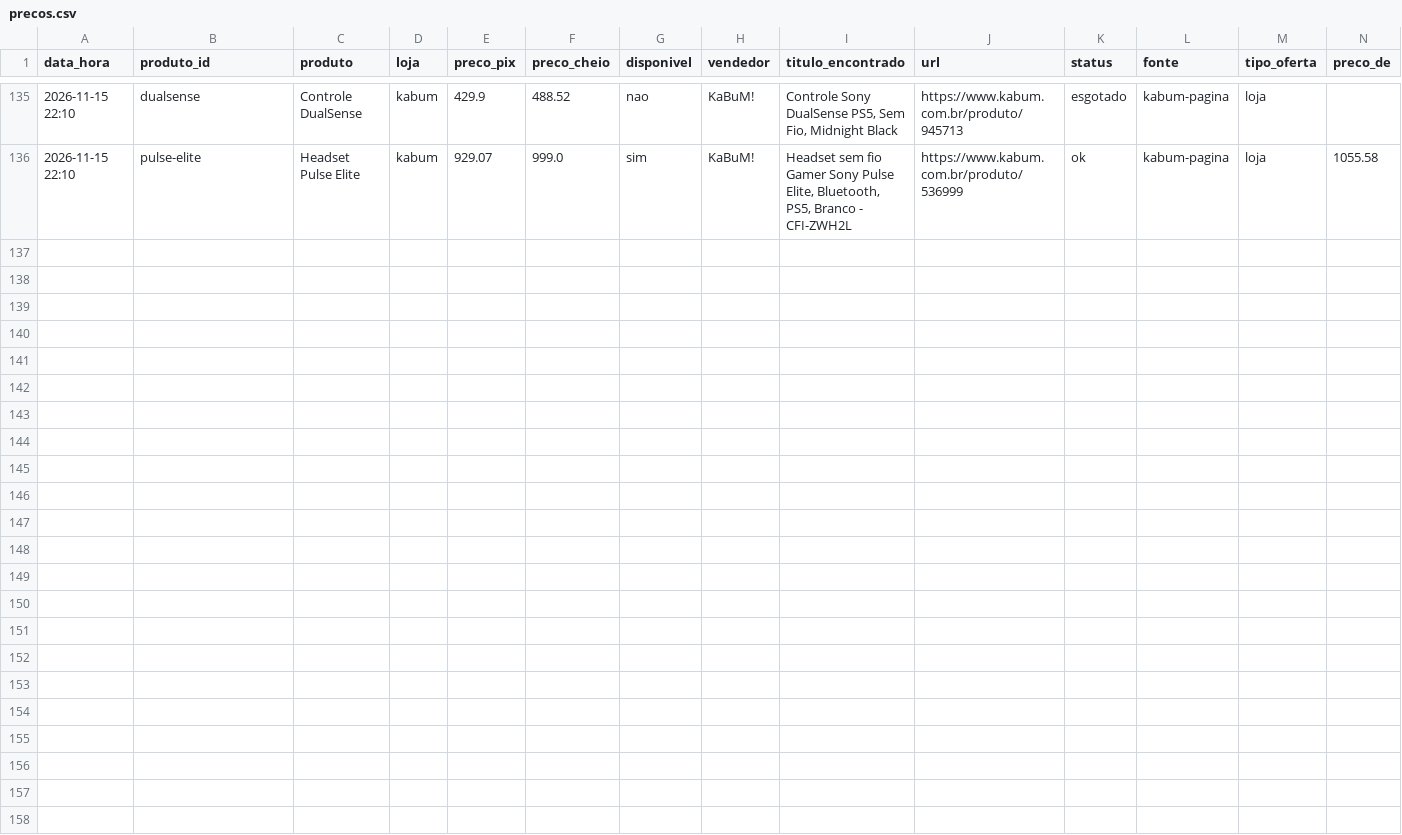
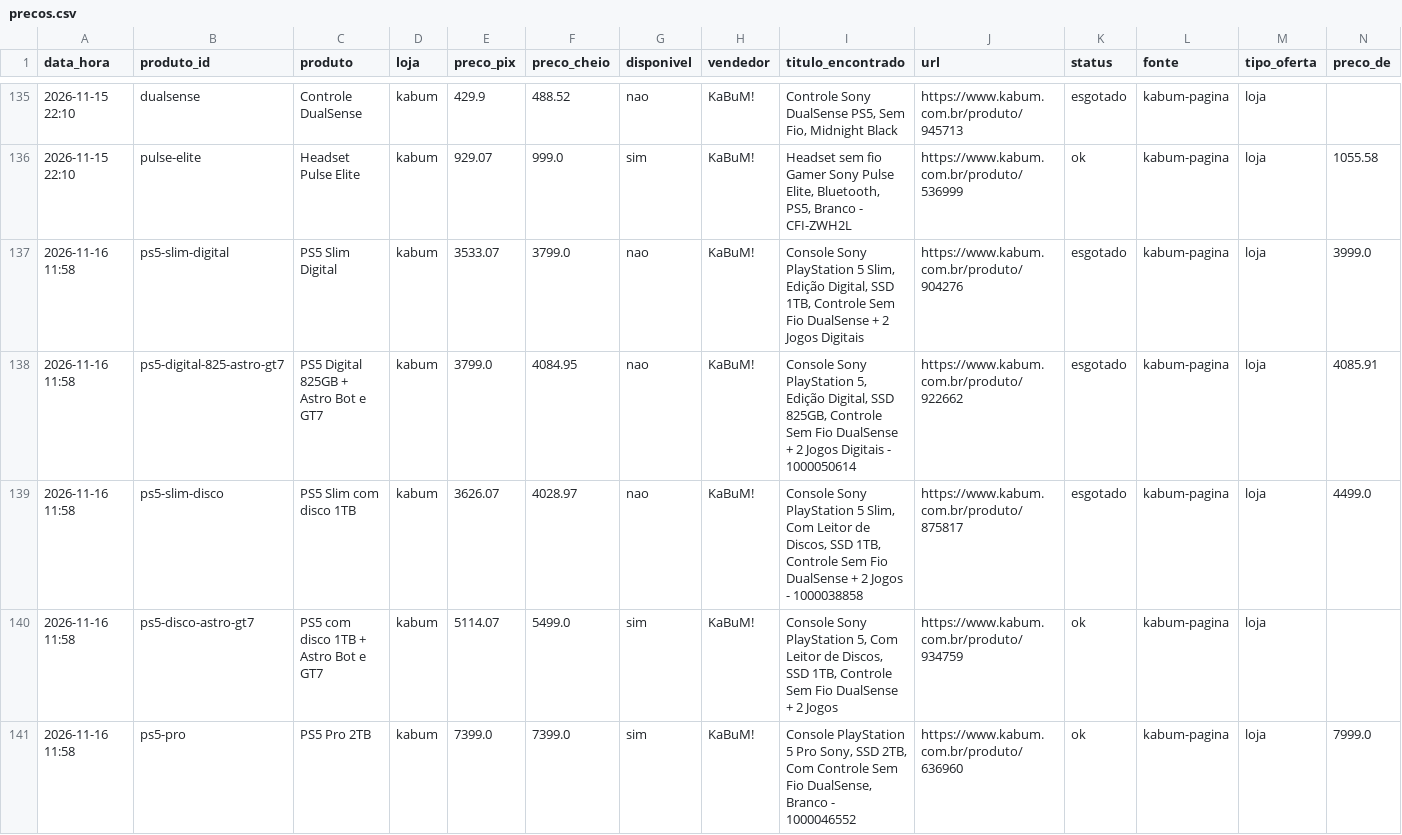
Before and after one commit to jvblois/radar-precos, a CSV file: data/precos.csv, drawn as a sheet; only a part is shown, gaps mark what is left out; the diff covers the shown part only.

```diff
--- a/data/precos.csv
+++ b/data/precos.csv
@@ -136 +136,6 @@ data_hora,produto_id,produto,loja,preco_pix,preco_cheio,disponivel,vendedor,titu
 2026-11-15 22:10,pulse-elite,Headset Pulse Elite,kabum,929.07,999.0,sim,KaBuM!,"Headset sem fio Gamer Sony Pulse Elite, Bluetooth, PS5, Branco - CFI-ZWH2L",https://www.kabum.com.br/produto/536999,ok,kabum-pagina,loja,1055.58
+2026-11-16 11:58,ps5-slim-digital,PS5 Slim Digital,kabum,3533.07,3799.0,nao,KaBuM!,"Console Sony PlayStation 5 Slim, Edição Digital, SSD 1TB, Controle Sem Fio DualSense + 2 Jogos Digitais",https://www.kabum.com.br/produto/904276,esgotado,kabum-pagina,loja,3999.0
+2026-11-16 11:58,ps5-digital-825-astro-gt7,PS5 Digital 825GB + Astro Bot e GT7,kabum,3799.0,4084.95,nao,KaBuM!,"Console Sony PlayStation 5, Edição Digital, SSD 825GB, Controle Sem Fio DualSense + 2 Jogos Digitais - 1000050614",https://www.kabum.com.br/produto/922662,esgotado,kabum-pagina,loja,4085.91
+2026-11-16 11:58,ps5-slim-disco,PS5 Slim com disco 1TB,kabum,3626.07,4028.97,nao,KaBuM!,"Console Sony PlayStation 5 Slim, Com Leitor de Discos, SSD 1TB, Controle Sem Fio DualSense + 2 Jogos - 1000038858",https://www.kabum.com.br/produto/875817,esgotado,kabum-pagina,loja,4499.0
+2026-11-16 11:58,ps5-disco-astro-gt7,PS5 com disco 1TB + Astro Bot e GT7,kabum,5114.07,5499.0,sim,KaBuM!,"Console Sony PlayStation 5, Com Leitor de Discos, SSD 1TB, Controle Sem Fio DualSense + 2 Jogos",https://www.kabum.com.br/produto/934759,ok,kabum-pagina,loja,
+2026-11-16 11:58,ps5-pro,PS5 Pro 2TB,kabum,7399.0,7399.0,sim,KaBuM!,"Console PlayStation 5 Pro Sony, SSD 2TB, Com Controle Sem Fio DualSense, Branco - 1000046552",https://www.kabum.com.br/produto/636960,ok,kabum-pagina,loja,7999.0
```
Also changed, not shown: 4 added rows elsewhere in this file, 1 other file.
